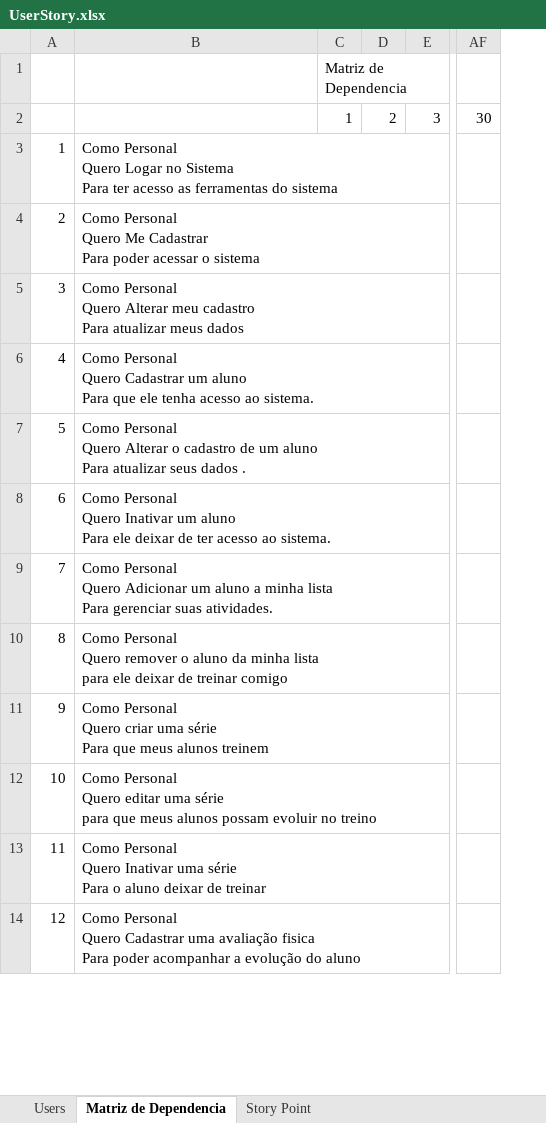
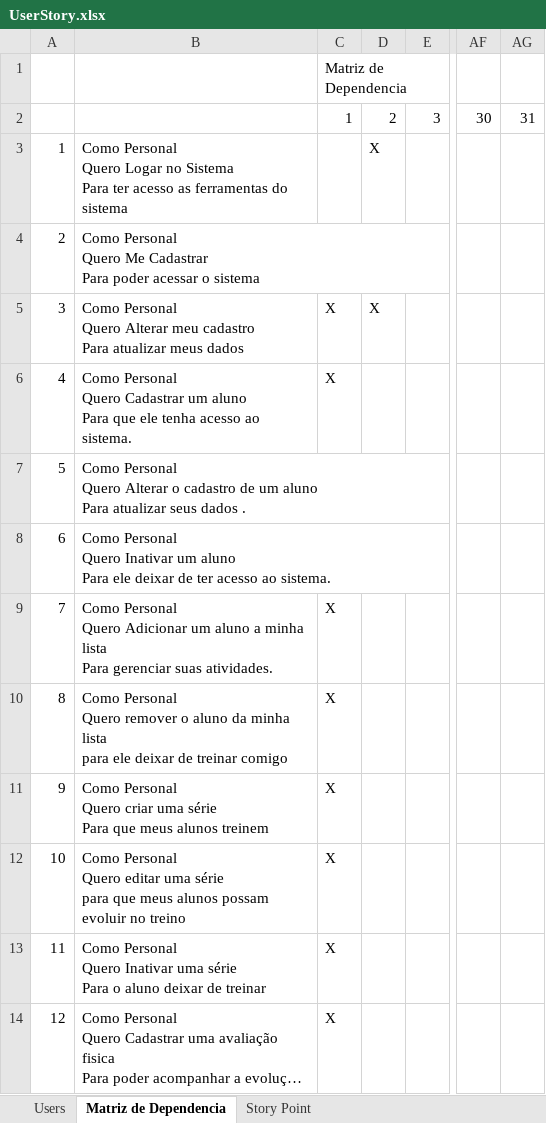
Before and after one commit to TrainerList/TrainerList, an Excel workbook: Documentação/User Story/UserStory.xlsx, sheet Matriz de Dependencia, drawn as a sheet; only a part is shown, gaps mark what is left out; long unchanged cells end in …; values as stored, in another font and other column widths than the file's, no cell formats; removed rows and columns are numbered as before the commit, all else as after; the diff names each change by its address in the sheet, - before the commit and + after, or states it on an @@ line.

```diff
--- a/Documentação/User Story/UserStory.xlsx (sheet Matriz de Dependencia)
+++ b/Documentação/User Story/UserStory.xlsx (sheet Matriz de Dependencia)
-column C, rows 1-2: Matriz de Dependencia | 1
+column C, rows 1-14: Matriz de Dependencia | 1 |  |  | X | X |  |  | X | X | X | X | X | X
+column AG, row 2: 31
-D3: (empty)
+D3: X
-D5: (empty)
+D5: X
```
Also changed, not shown: sheet Users, cell formats, 2 other files.
